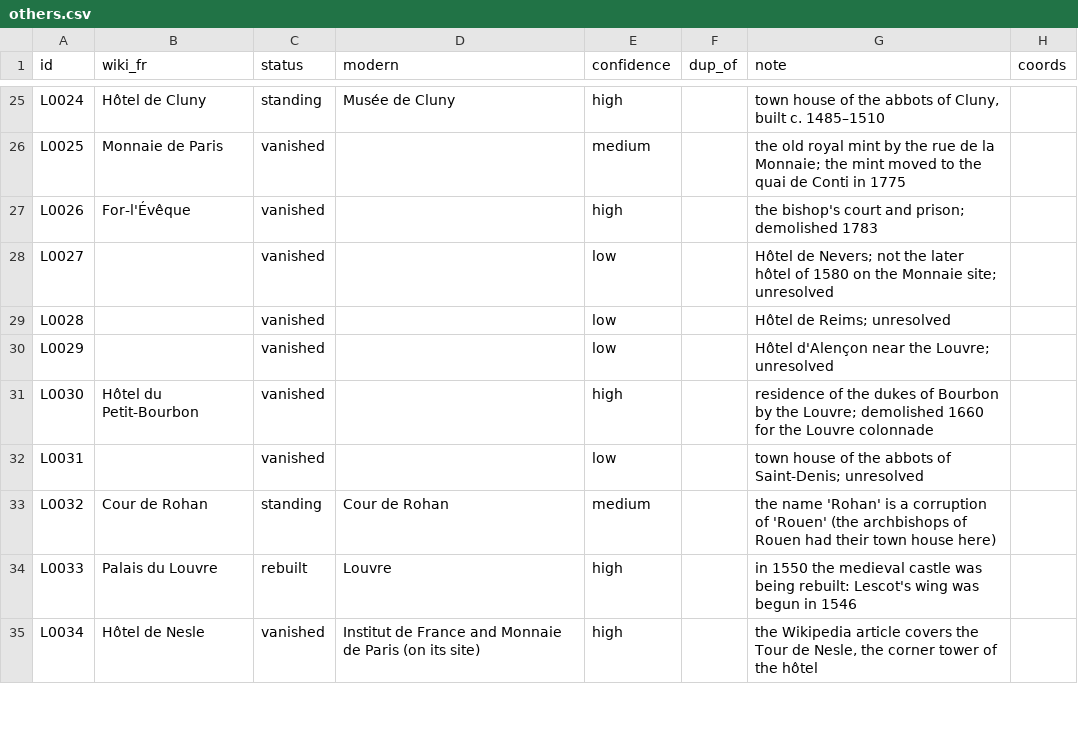
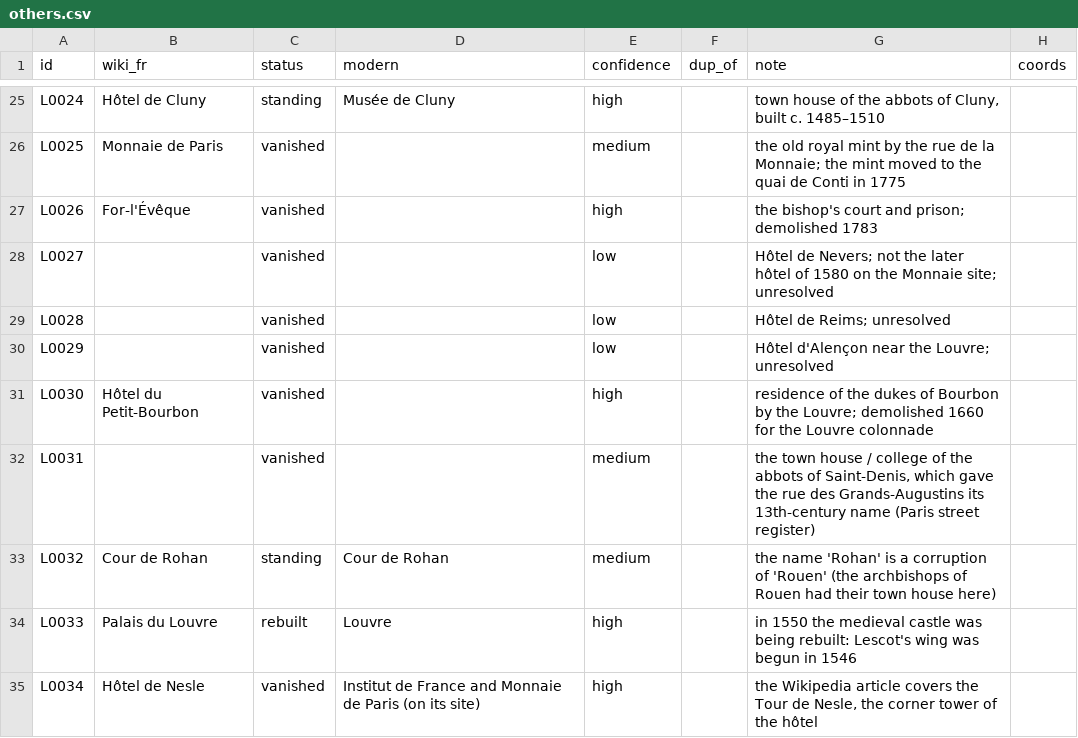
Before and after one commit to PeerBlekelj/parismapexplorer, a CSV file: data/research/others.csv, drawn as a sheet; only a part is shown, gaps mark what is left out.

```diff
--- a/data/research/others.csv
+++ b/data/research/others.csv
@@ -31,3 +31,3 @@ L0029,,vanished,,low,,Hôtel d'Alençon near the Louvre; unresolved,
 L0030,Hôtel du Petit-Bourbon,vanished,,high,,residence of the dukes of Bourbon by the Louvre; demolished 1660 for the Louvre colonnade,
-L0031,,vanished,,low,,town house of the abbots of Saint-Denis; unresolved,
+L0031,,vanished,,medium,,"the town house / college of the abbots of Saint-Denis, which gave the rue des Grands-Augustins its 13th-century name (Paris street register)",
 L0032,Cour de Rohan,standing,Cour de Rohan,medium,,the name 'Rohan' is a corruption of 'Rouen' (the archbishops of Rouen had their town house here),
```
Also changed, not shown: data/places_others.csv, data/research/streets.csv, 4 other files.
